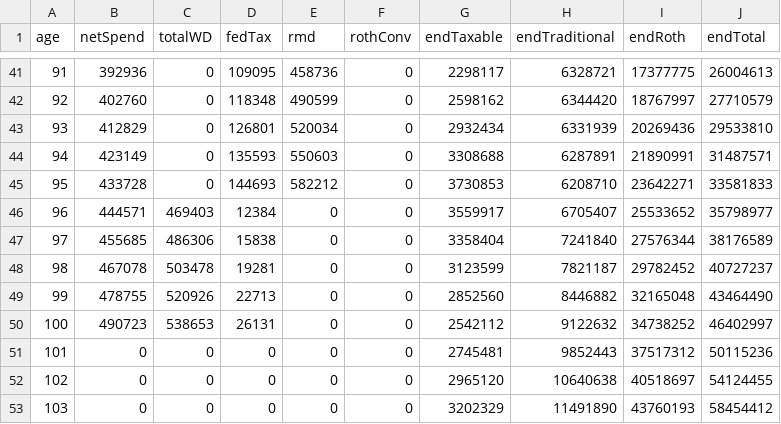
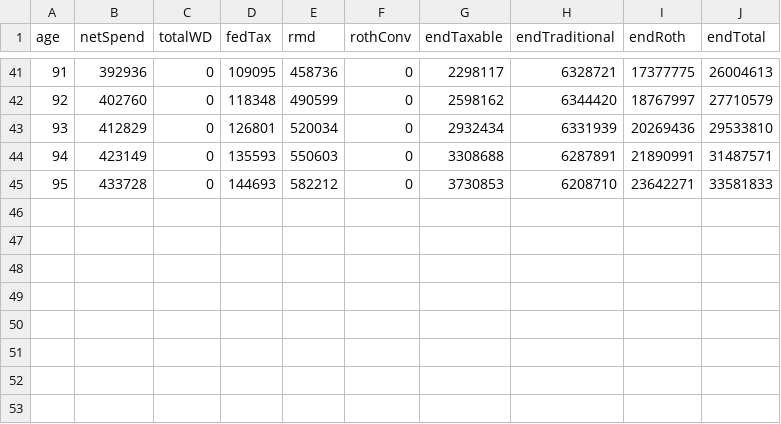
Before and after one commit to retireoptimizer/retireoptimizer.github.io, a CSV file: src/engine/__golden/planJ_personBZeroBalance.csv, drawn as a sheet; only a part is shown, gaps mark what is left out; the diff names each change by its address in the sheet, - before the commit and + after, or states it on an @@ line.

```diff
--- a/src/engine/__golden/planJ_personBZeroBalance.csv
+++ b/src/engine/__golden/planJ_personBZeroBalance.csv
-row 46: 96 | 444571 | 469403 | 12384 | 0 | 0 | 3559917 | 6705407 | 25533652 | 35798977
-row 47: 97 | 455685 | 486306 | 15838 | 0 | 0 | 3358404 | 7241840 | 27576344 | 38176589
-row 48: 98 | 467078 | 503478 | 19281 | 0 | 0 | 3123599 | 7821187 | 29782452 | 40727237
-row 49: 99 | 478755 | 520926 | 22713 | 0 | 0 | 2852560 | 8446882 | 32165048 | 43464490
-row 50: 100 | 490723 | 538653 | 26131 | 0 | 0 | 2542112 | 9122632 | 34738252 | 46402997
-row 51: 101 | 0 | 0 | 0 | 0 | 0 | 2745481 | 9852443 | 37517312 | 50115236
-row 52: 102 | 0 | 0 | 0 | 0 | 0 | 2965120 | 10640638 | 40518697 | 54124455
-row 53: 103 | 0 | 0 | 0 | 0 | 0 | 3202329 | 11491890 | 43760193 | 58454412
```
Also changed, not shown: src/engine/__golden/planD_singleFIRE.csv, src/engine/__golden/planH_survivorMidPlan.csv, 26 other files.
